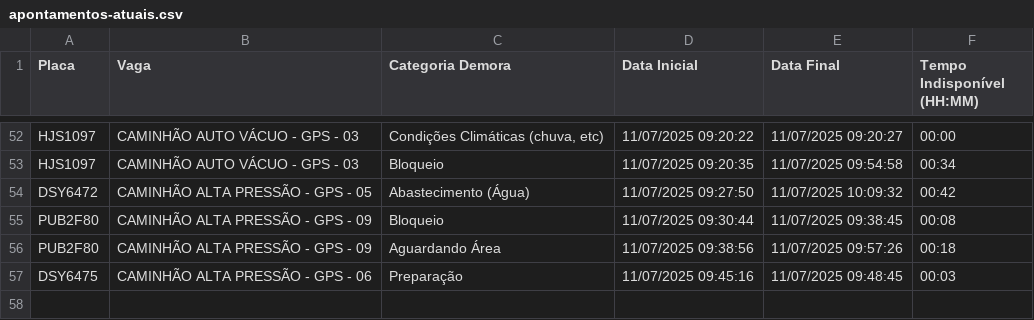
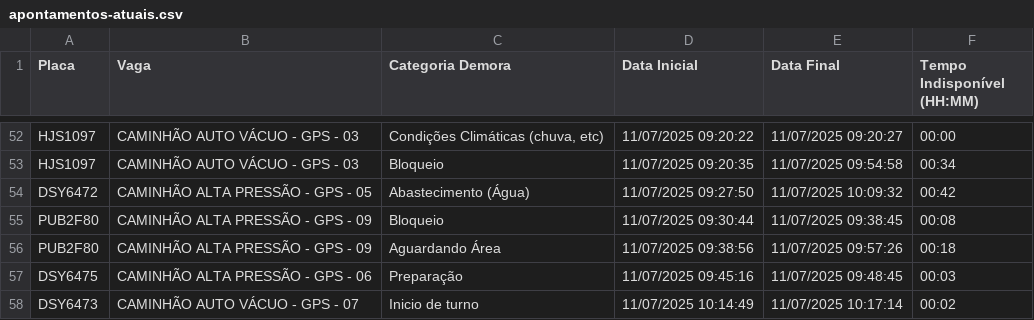
Before and after one commit to GrupoGps-Mecanizada/Banco-De-Dados, a CSV file: Apontamentos/apontamentos-atuais.csv, drawn as a sheet; only a part is shown, gaps mark what is left out.

Commit message:
🔄 Auto-refresh 35: 11/07/2025, 10:20:13 - 0 arquivos

```diff
--- a/Apontamentos/apontamentos-atuais.csv
+++ b/Apontamentos/apontamentos-atuais.csv
@@ -57 +57,2 @@
 "DSY6475";"CAMINHÃO ALTA PRESSÃO - GPS - 06";"Preparação";"11/07/2025 09:45:16";"11/07/2025 09:48:45";"00:03"
+"DSY6473";"CAMINHÃO AUTO VÁCUO - GPS - 07";"Inicio de turno";"11/07/2025 10:14:49";"11/07/2025 10:17:14";"00:02"
```
